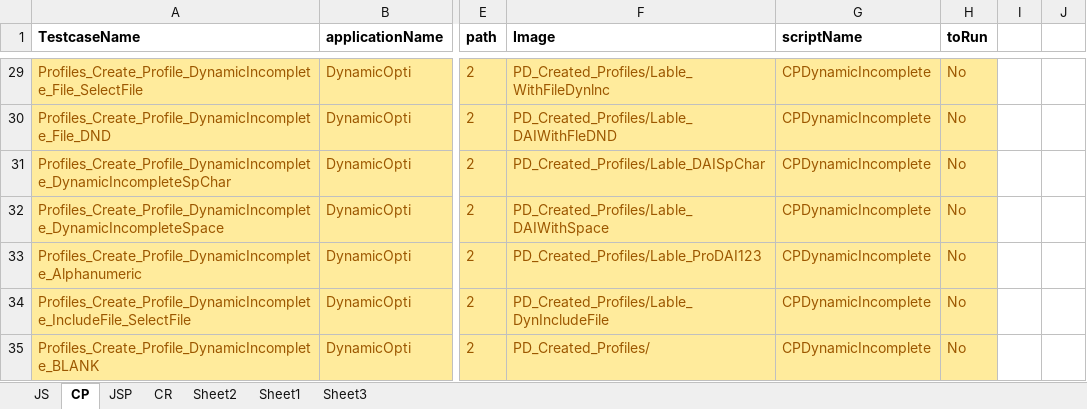
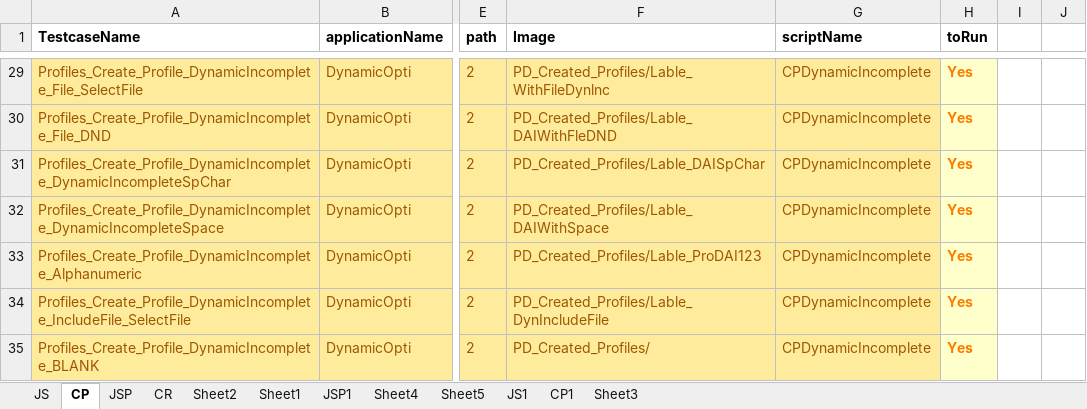
Before and after one commit to rohinis/EggPlant, an Excel workbook: Access_Desktop.suite/Resources/Regression_testdata.xlsx, sheet CP, drawn as a sheet; only a part is shown, gaps mark what is left out; values as stored, in another font and other column widths than the file's, no borders; the diff covers the shown part only; the diff names each change by its address in the sheet, - before the commit and + after, or states it on an @@ line.

```diff
--- a/Access_Desktop.suite/Resources/Regression_testdata.xlsx (sheet CP)
+++ b/Access_Desktop.suite/Resources/Regression_testdata.xlsx (sheet CP)
+sheet tab: JSP1
+sheet tab: Sheet4
+sheet tab: Sheet5
+sheet tab: JS1
+sheet tab: CP1
-H29:H35 (toRun): No
+H29:H35 (toRun): Yes
@@ H29:H35 bold: off → on, fill: #FFEB9C → #FFFFCC, text colour: #9C5700 → #FA7D00 @@
```
Also changed, not shown: 18 edited cells and cell formats elsewhere in this sheet, sheet Sheet3, sheet CR, sheet JS, sheet JSP, Access_Desktop.suite/Resources/Sanity_testdata.xlsx, 32 other files.
